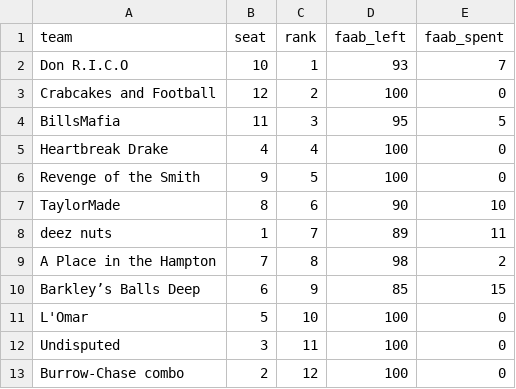
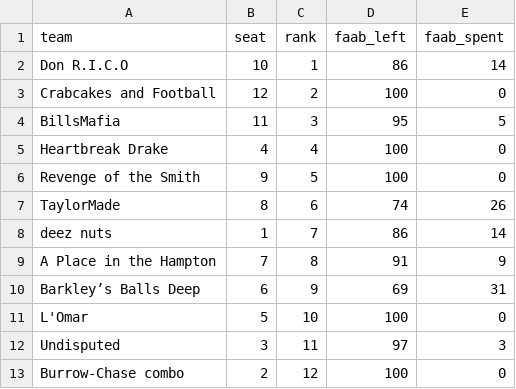
Before and after one commit to chrispimentel3/ff-dashboard, a CSV file: data/yahoo_faab.csv, drawn as a sheet.

```diff
--- a/data/yahoo_faab.csv
+++ b/data/yahoo_faab.csv
@@ -1,3 +1,3 @@
 team,seat,rank,faab_left,faab_spent
-Don R.I.C.O,10,1,93,7
+Don R.I.C.O,10,1,86,14
 Crabcakes and Football,12,2,100,0
@@ -6,8 +6,8 @@ Heartbreak Drake,4,4,100,0
 Revenge of the Smith,9,5,100,0
-TaylorMade,8,6,90,10
-deez nuts,1,7,89,11
-A Place in the Hampton,7,8,98,2
-Barkley’s Balls Deep,6,9,85,15
+TaylorMade,8,6,74,26
+deez nuts,1,7,86,14
+A Place in the Hampton,7,8,91,9
+Barkley’s Balls Deep,6,9,69,31
 L'Omar,5,10,100,0
-Undisputed,3,11,100,0
+Undisputed,3,11,97,3
 Burrow-Chase combo,2,12,100,0
```
Also changed, not shown: data/yahoo_faab_bids.csv, data/yahoo_free_agents.csv, 6 other files.
